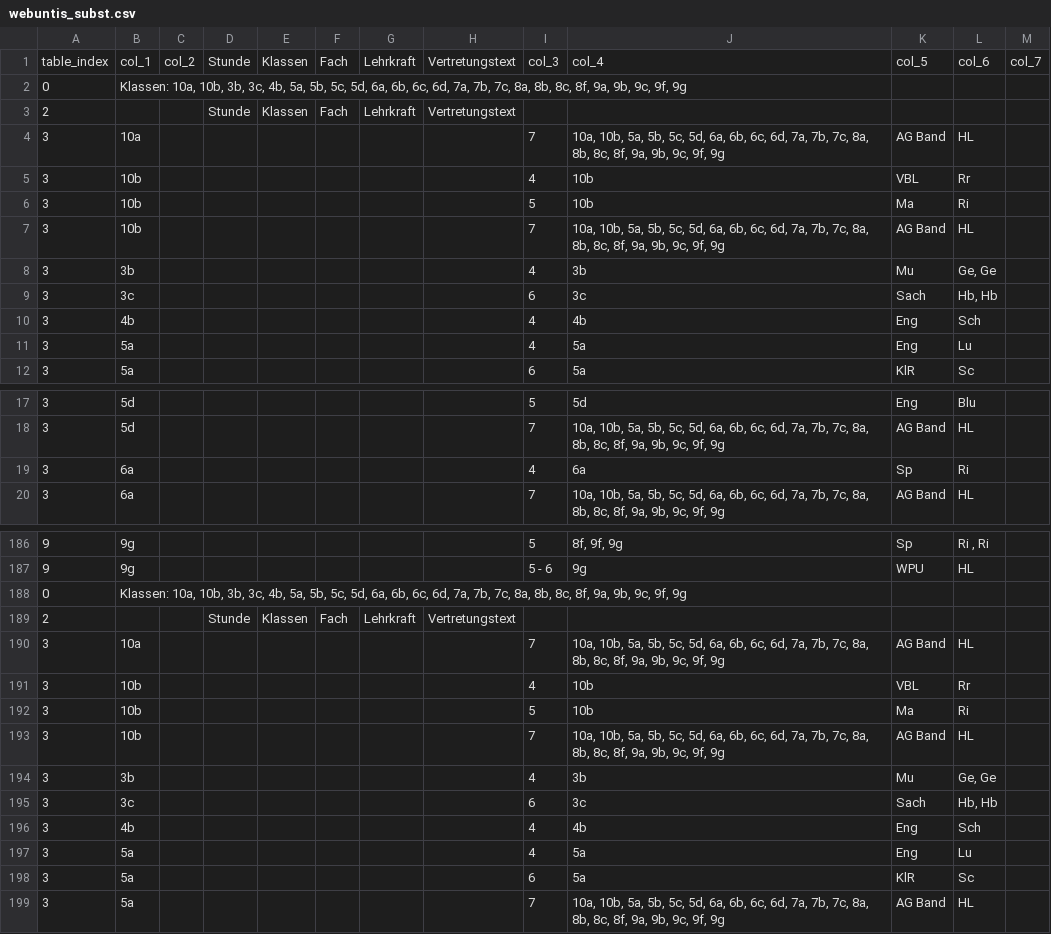
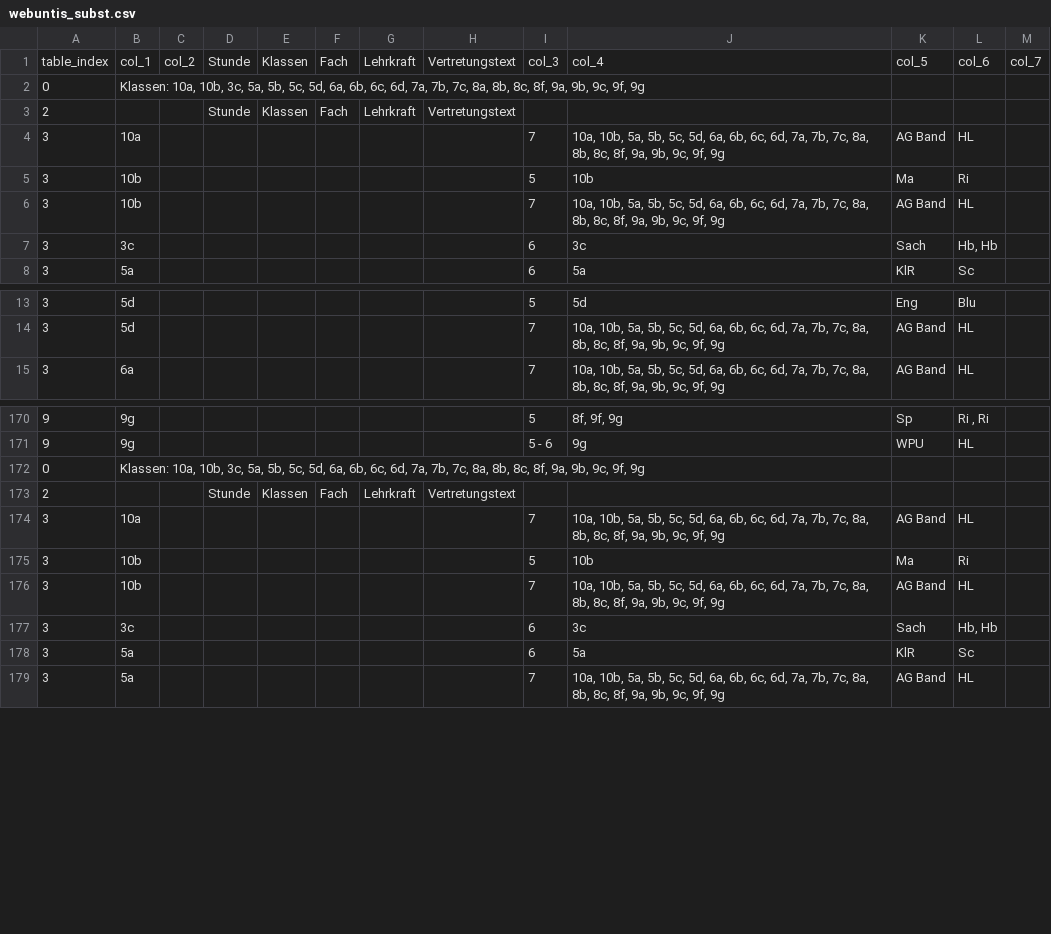
Before and after one commit to iluvatar80/untis-monitor, a CSV file: docs/webuntis_subst.csv, drawn as a sheet; only a part is shown, gaps mark what is left out; the diff covers the shown part only.

```diff
--- a/docs/webuntis_subst.csv
+++ b/docs/webuntis_subst.csv
@@ -1,12 +1,8 @@
 table_index,col_1,col_2,Stunde,Klassen,Fach,Lehrkraft,Vertretungstext,col_3,col_4,col_5,col_6,col_7
-0,"Klassen: 10a, 10b, 3b, 3c, 4b, 5a, 5b, 5c, 5d, 6a, 6b, 6c, 6d, 7a, 7b, 7c, 8a, 8b, 8c, 8f, 9a, 9b, 9c, 9f, 9g",,,,,,,,,,,
+0,"Klassen: 10a, 10b, 3c, 5a, 5b, 5c, 5d, 6a, 6b, 6c, 6d, 7a, 7b, 7c, 8a, 8b, 8c, 8f, 9a, 9b, 9c, 9f, 9g",,,,,,,,,,,
 2,,,Stunde,Klassen,Fach,Lehrkraft,Vertretungstext,,,,,
 3,10a,,,,,,,7,"10a, 10b, 5a, 5b, 5c, 5d, 6a, 6b, 6c, 6d, 7a, 7b, 7c, 8a, 8b, 8c, 8f, 9a, 9b, 9c, 9f, 9g",AG Band,HL,
-3,10b,,,,,,,4,10b,VBL,Rr,
 3,10b,,,,,,,5,10b,Ma,Ri,
 3,10b,,,,,,,7,"10a, 10b, 5a, 5b, 5c, 5d, 6a, 6b, 6c, 6d, 7a, 7b, 7c, 8a, 8b, 8c, 8f, 9a, 9b, 9c, 9f, 9g",AG Band,HL,
-3,3b,,,,,,,4,3b,Mu,"Ge, Ge",
 3,3c,,,,,,,6,3c,Sach,"Hb, Hb",
-3,4b,,,,,,,4,4b,Eng,Sch,
-3,5a,,,,,,,4,5a,Eng,Lu,
 3,5a,,,,,,,6,5a,KlR,Sc,
@@ -18,3 +14,2 @@
 3,5d,,,,,,,7,"10a, 10b, 5a, 5b, 5c, 5d, 6a, 6b, 6c, 6d, 7a, 7b, 7c, 8a, 8b, 8c, 8f, 9a, 9b, 9c, 9f, 9g",AG Band,HL,
-3,6a,,,,,,,4,6a,Sp,Ri,
 3,6a,,,,,,,7,"10a, 10b, 5a, 5b, 5c, 5d, 6a, 6b, 6c, 6d, 7a, 7b, 7c, 8a, 8b, 8c, 8f, 9a, 9b, 9c, 9f, 9g",AG Band,HL,
@@ -187,12 +171,8 @@
 9,9g,,,,,,,5 - 6,9g,WPU,HL,
-0,"Klassen: 10a, 10b, 3b, 3c, 4b, 5a, 5b, 5c, 5d, 6a, 6b, 6c, 6d, 7a, 7b, 7c, 8a, 8b, 8c, 8f, 9a, 9b, 9c, 9f, 9g",,,,,,,,,,,
+0,"Klassen: 10a, 10b, 3c, 5a, 5b, 5c, 5d, 6a, 6b, 6c, 6d, 7a, 7b, 7c, 8a, 8b, 8c, 8f, 9a, 9b, 9c, 9f, 9g",,,,,,,,,,,
 2,,,Stunde,Klassen,Fach,Lehrkraft,Vertretungstext,,,,,
 3,10a,,,,,,,7,"10a, 10b, 5a, 5b, 5c, 5d, 6a, 6b, 6c, 6d, 7a, 7b, 7c, 8a, 8b, 8c, 8f, 9a, 9b, 9c, 9f, 9g",AG Band,HL,
-3,10b,,,,,,,4,10b,VBL,Rr,
 3,10b,,,,,,,5,10b,Ma,Ri,
 3,10b,,,,,,,7,"10a, 10b, 5a, 5b, 5c, 5d, 6a, 6b, 6c, 6d, 7a, 7b, 7c, 8a, 8b, 8c, 8f, 9a, 9b, 9c, 9f, 9g",AG Band,HL,
-3,3b,,,,,,,4,3b,Mu,"Ge, Ge",
 3,3c,,,,,,,6,3c,Sach,"Hb, Hb",
-3,4b,,,,,,,4,4b,Eng,Sch,
-3,5a,,,,,,,4,5a,Eng,Lu,
 3,5a,,,,,,,6,5a,KlR,Sc,
```
Also changed, not shown: 23 removed rows elsewhere in this file, docs/untis_subst_normalized.csv, 7 other files.
